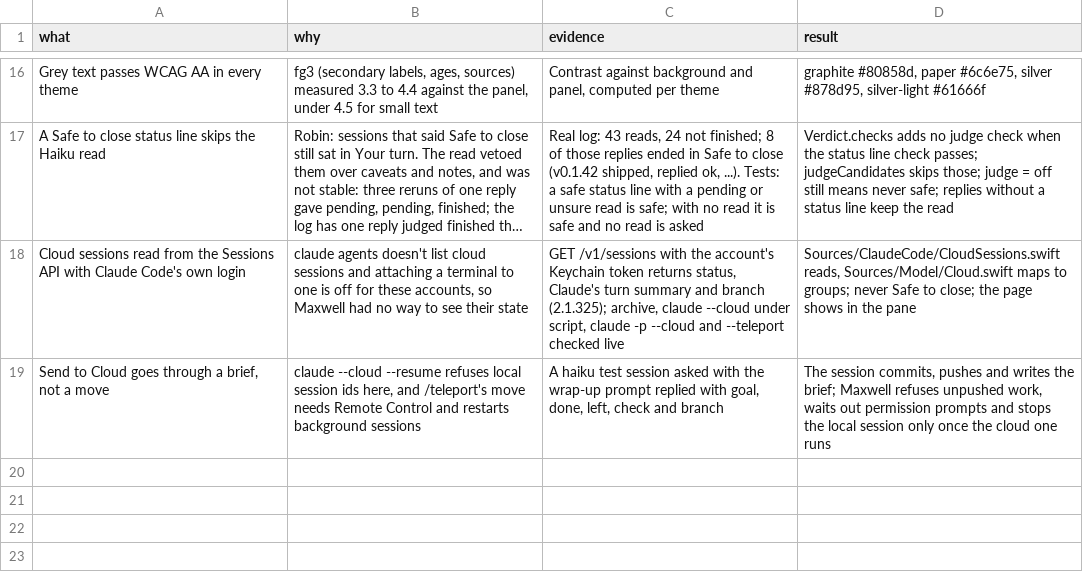
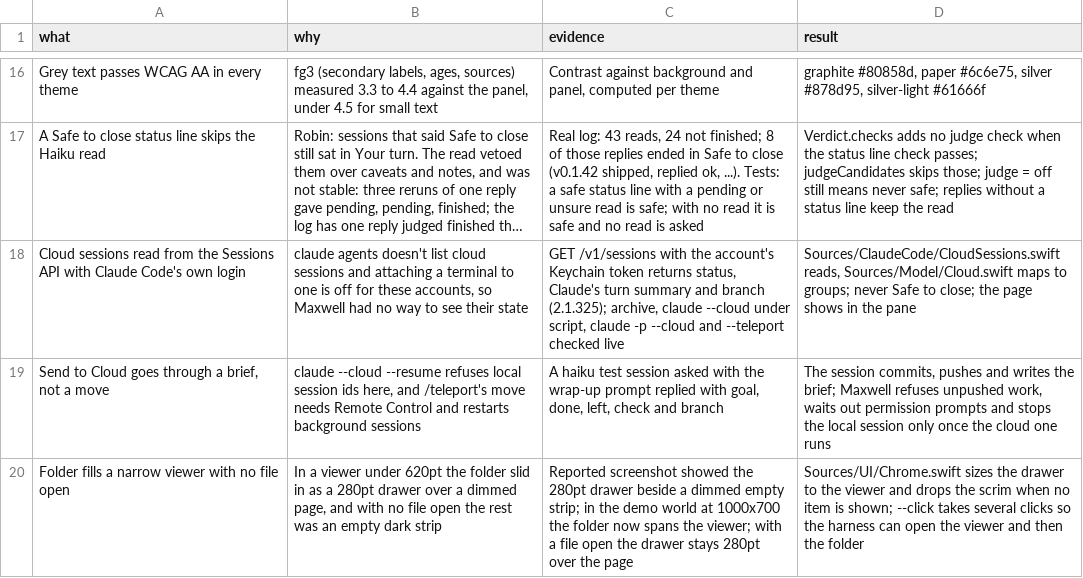
Before and after one commit to robinsadeghpour/maxwell, a TSV file: docs/decisions.tsv, drawn as a sheet; only a part is shown, gaps mark what is left out; long unchanged cells end in …; the diff names each change by its address in the sheet, - before the commit and + after, or states it on an @@ line.

```diff
--- a/docs/decisions.tsv
+++ b/docs/decisions.tsv
+row 20: Folder fills a narrow viewer with no file open | In a viewer under 620pt the folder slid in as a 280pt drawer over a dimmed page, and with no file open the rest was an empty dark strip | Reported screenshot showed the 280pt drawer beside a dimmed empty strip; in the demo world at 1000x700 the folder now spans the viewer; with a file open the drawer stays 280pt over the page | Sources/UI/Chrome.swift sizes the drawer to the viewer and drops the scrim when no item is shown; --click takes several clicks so the harness can open the viewer and then the folder
```
Also changed, not shown: 9 other files.
